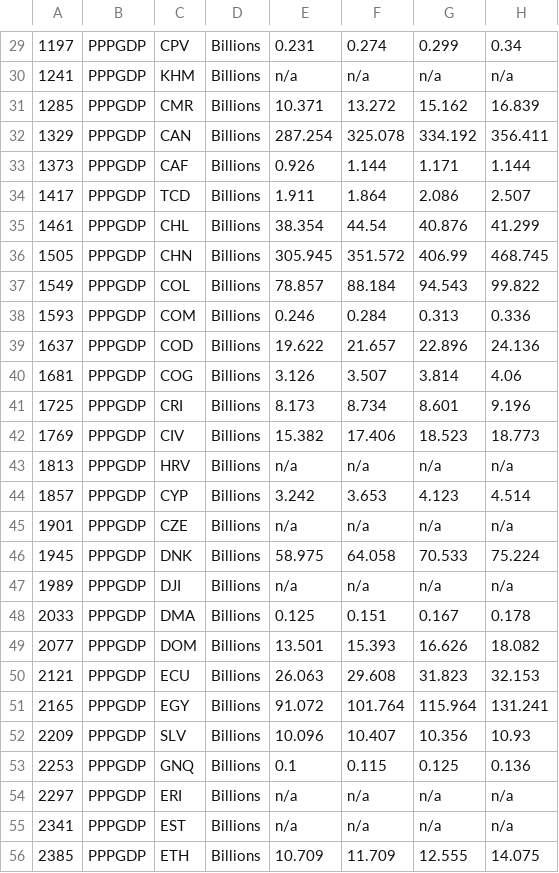
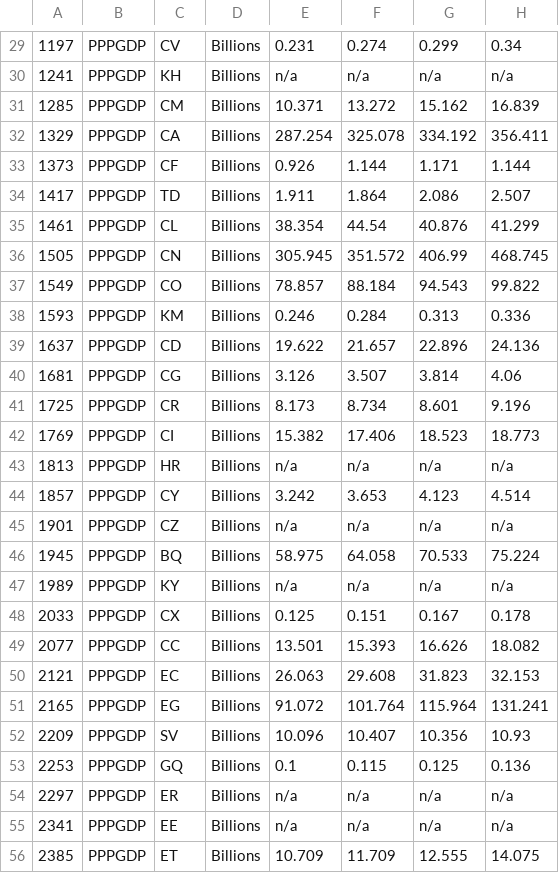
Before and after one commit to YouYou-Chen/nfu_newmedia_python, a TSV file: pick_a_zb_national/data/fsnd_national.tsv, drawn as a sheet; only a part is shown, gaps mark what is left out; the diff covers the shown part only; the diff names each change by its address in the sheet, - before the commit and + after, or states it on an @@ line.

```diff
--- a/pick_a_zb_national/data/fsnd_national.tsv
+++ b/pick_a_zb_national/data/fsnd_national.tsv
-C29: CPV
+C29: CV
-C30: KHM
+C30: KH
-C31: CMR
+C31: CM
-C32: CAN
+C32: CA
-C33: CAF
+C33: CF
-C34: TCD
+C34: TD
-C35: CHL
+C35: CL
-C36: CHN
+C36: CN
-C37: COL
+C37: CO
-C38: COM
+C38: KM
-C39: COD
+C39: CD
-C40: COG
+C40: CG
-C41: CRI
+C41: CR
-C42: CIV
+C42: CI
-C43: HRV
+C43: HR
-C44: CYP
+C44: CY
-C45: CZE
+C45: CZ
-C46: DNK
+C46: BQ
-C47: DJI
+C47: KY
-C48: DMA
+C48: CX
-C49: DOM
+C49: CC
-C50: ECU
+C50: EC
-C51: EGY
+C51: EG
-C52: SLV
+C52: SV
-C53: GNQ
+C53: GQ
-C54: ERI
+C54: ER
-C55: EST
+C55: EE
-C56: ETH
+C56: ET
```
Also changed, not shown: 165 edited cells elsewhere in this file, 4 other files.
